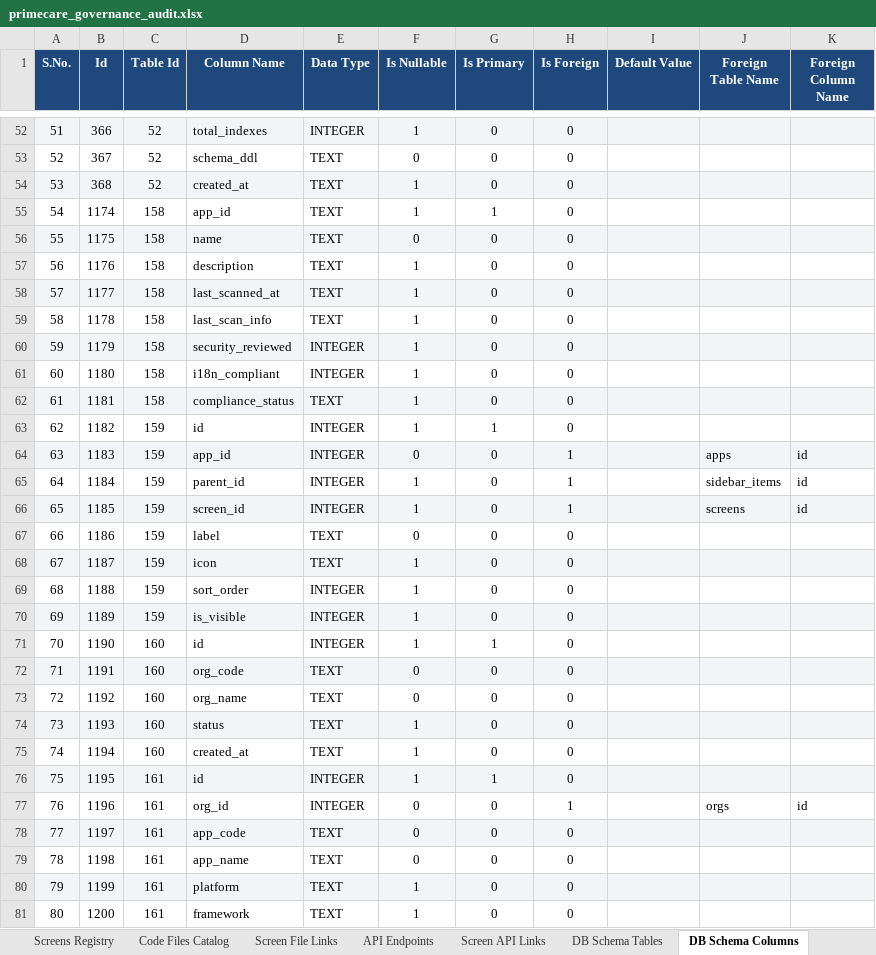
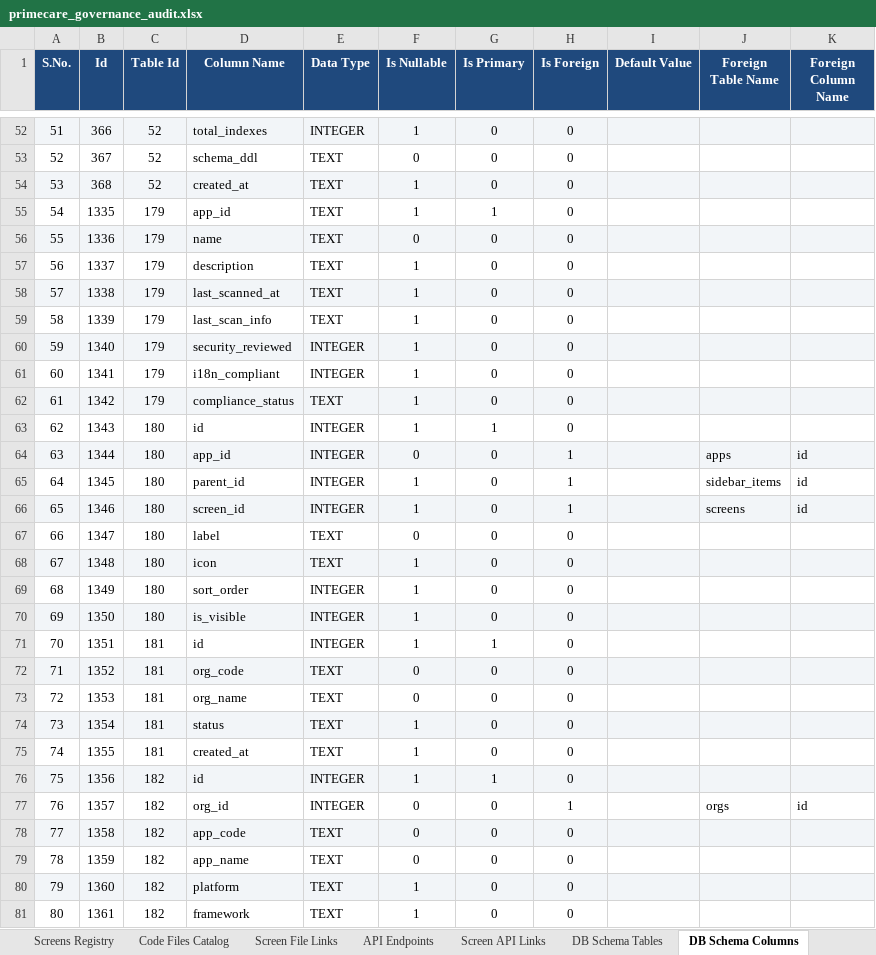
Before and after one commit to shaikhrais/primecare-platform, an Excel workbook: .agents/governance/primecare_governance_audit.xlsx, sheet DB Schema Columns, drawn as a sheet; only a part is shown, gaps mark what is left out; values as stored, in another font and other column widths than the file's, no borders; the diff covers the shown part only; the diff names each change by its address in the sheet, - before the commit and + after, or states it on an @@ line.

```diff
--- a/.agents/governance/primecare_governance_audit.xlsx (sheet DB Schema Columns)
+++ b/.agents/governance/primecare_governance_audit.xlsx (sheet DB Schema Columns)
-B55 (Id): 1174
+B55 (Id): 1335
-C55:C62 (Table Id): 158
+C55:C62 (Table Id): 179
-B56 (Id): 1175
+B56 (Id): 1336
-B57 (Id): 1176
+B57 (Id): 1337
-B58 (Id): 1177
+B58 (Id): 1338
-B59 (Id): 1178
+B59 (Id): 1339
-B60 (Id): 1179
+B60 (Id): 1340
-B61 (Id): 1180
+B61 (Id): 1341
-B62 (Id): 1181
+B62 (Id): 1342
-B63 (Id): 1182
+B63 (Id): 1343
-C63:C70 (Table Id): 159
+C63:C70 (Table Id): 180
-B64 (Id): 1183
+B64 (Id): 1344
-B65 (Id): 1184
+B65 (Id): 1345
-B66 (Id): 1185
+B66 (Id): 1346
-B67 (Id): 1186
+B67 (Id): 1347
-B68 (Id): 1187
+B68 (Id): 1348
-B69 (Id): 1188
+B69 (Id): 1349
-B70 (Id): 1189
+B70 (Id): 1350
-B71 (Id): 1190
+B71 (Id): 1351
-C71:C75 (Table Id): 160
+C71:C75 (Table Id): 181
-B72 (Id): 1191
+B72 (Id): 1352
-B73 (Id): 1192
+B73 (Id): 1353
-B74 (Id): 1193
+B74 (Id): 1354
-B75 (Id): 1194
+B75 (Id): 1355
-B76 (Id): 1195
+B76 (Id): 1356
-C76:C81 (Table Id): 161
+C76:C81 (Table Id): 182
-B77 (Id): 1196
+B77 (Id): 1357
-B78 (Id): 1197
+B78 (Id): 1358
-B79 (Id): 1198
+B79 (Id): 1359
-B80 (Id): 1199
+B80 (Id): 1360
-B81 (Id): 1200
+B81 (Id): 1361
```
Also changed, not shown: 268 edited cells elsewhere in this sheet, sheet Code Files Catalog, sheet Drift Findings Ledger, sheet AI Tasks Backlog, sheet Test Cases Matrix, sheet Screen File Links, sheet DB Schema Tables, 2 more sheets, 2 other files.
